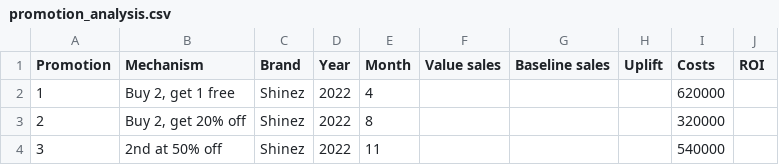
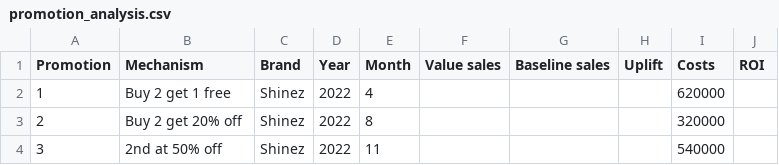
Before and after one commit to datadanacreate/HealthMax, a CSV file: promotion_analysis.csv, drawn as a sheet.

Commit message:
Update promotion_analysis.csv

```diff
--- a/promotion_analysis.csv
+++ b/promotion_analysis.csv
@@ -1,4 +1,4 @@
 Promotion ;Mechanism;Brand;Year;Month;Value sales;Baseline sales ;Uplift;Costs;ROI
-1;Buy 2, get 1 free;Shinez;2022;4;;;;620000;
-2;Buy 2, get 20% off;Shinez;2022;8;;;;320000;
+1;Buy 2 get 1 free;Shinez;2022;4;;;;620000;
+2;Buy 2 get 20% off;Shinez;2022;8;;;;320000;
 3;2nd at 50% off;Shinez;2022;11;;;;540000;
```
